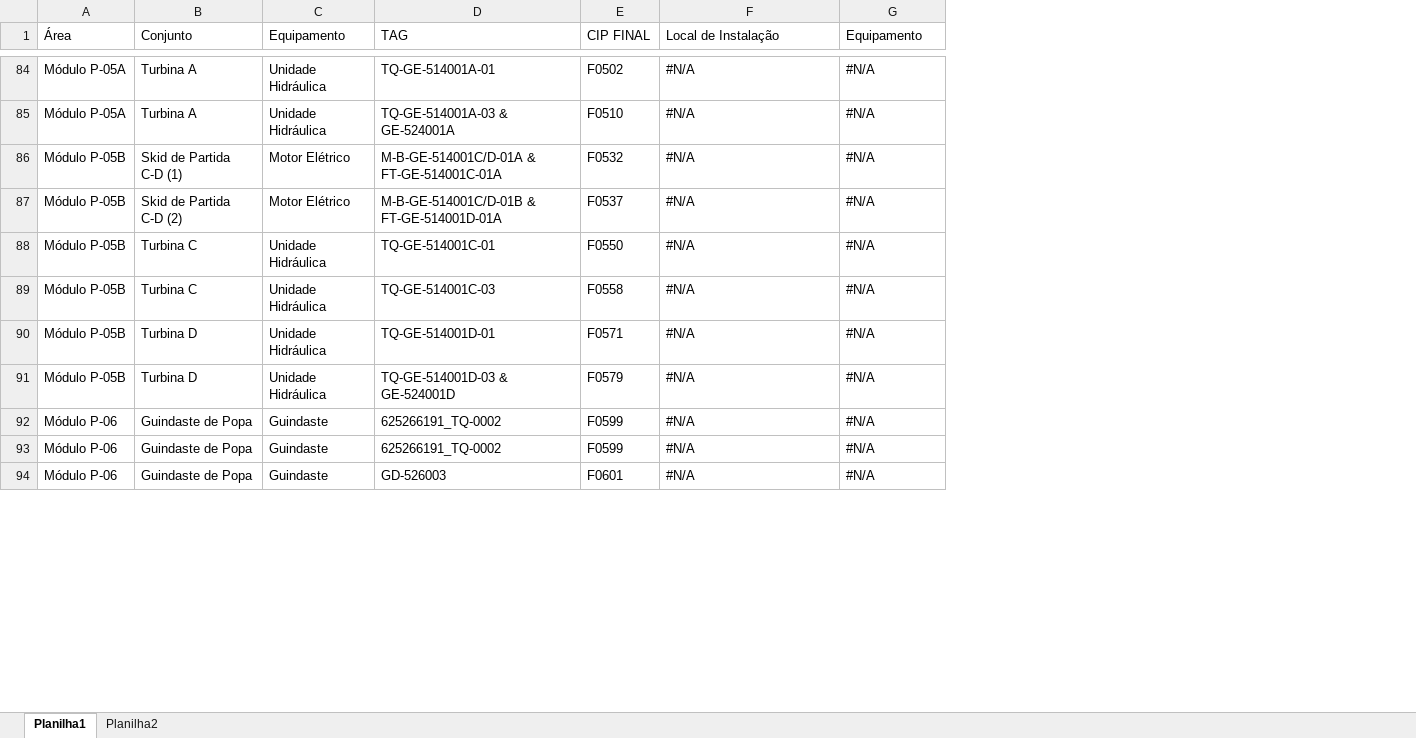
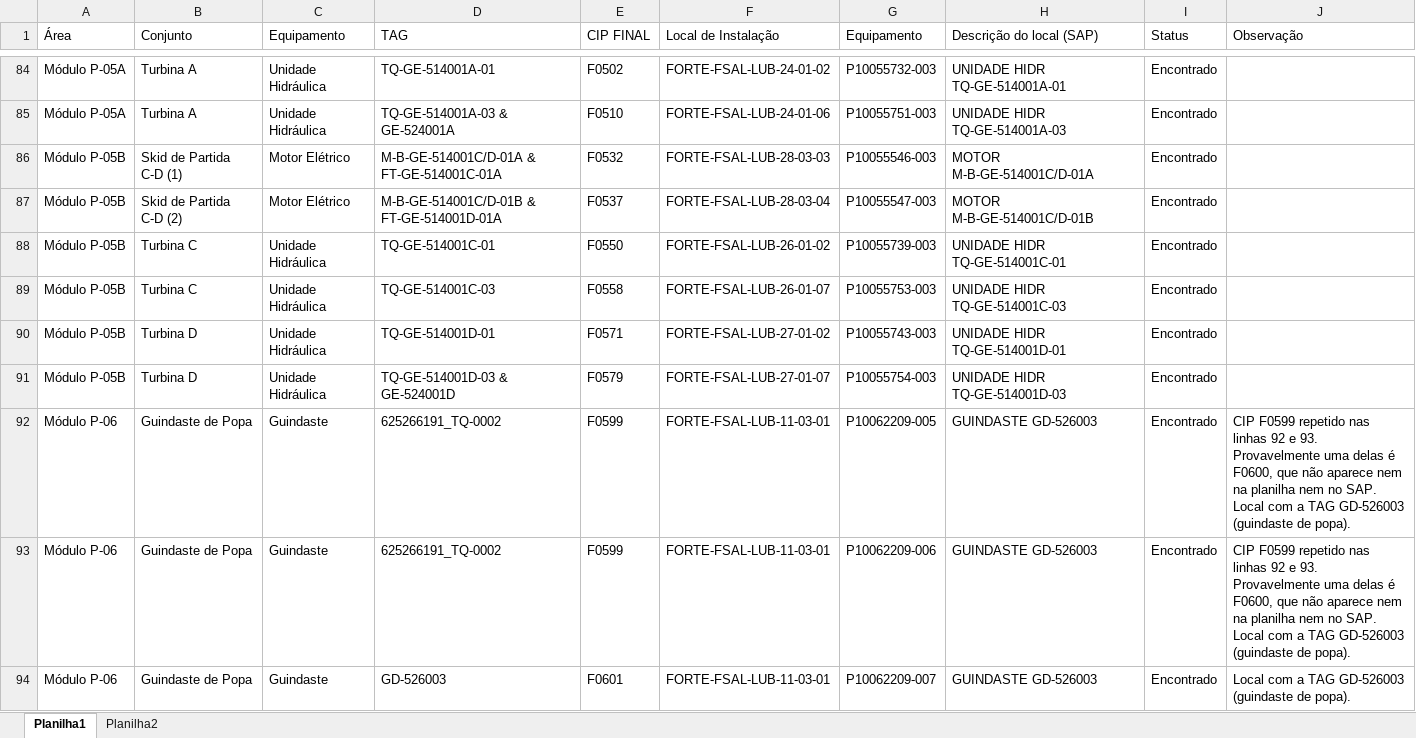
Before and after one commit to andreymedeiros14/CIPs, an Excel workbook: CIPs_Forte_Cadastrar.xlsx, sheet Planilha1, drawn as a sheet; only a part is shown, gaps mark what is left out; values as stored, in another font and other column widths than the file's, no cell formats; the diff covers the shown part only; the diff names each change by its address in the sheet, - before the commit and + after, or states it on an @@ line.

```diff
--- a/CIPs_Forte_Cadastrar.xlsx (sheet Planilha1)
+++ b/CIPs_Forte_Cadastrar.xlsx (sheet Planilha1)
+column H (Descrição do local (SAP)), rows 84-94: UNIDADE HIDR TQ-GE-514001A-01 | UNIDADE HIDR TQ-GE-514001A-03 | MOTOR M-B-GE-514001C/D-01A | MOTOR M-B-GE-514001C/D-01B | UNIDADE HIDR TQ-GE-514001C-01 | UNIDADE HIDR TQ-GE-514001C-03 | UNIDADE HIDR TQ-GE-514001D-01 | UNIDADE HIDR TQ-GE-514001D-03 | GUINDASTE GD-526003 | GUINDASTE GD-526003 | GUINDASTE GD-526003
+column I (Status), rows 84-94: all Encontrado
+column J (Observação), rows 92-94: CIP F0599 repetido nas linhas 92 e 93. Provavelmente uma delas é F0600, que não aparece nem na planilha nem no SAP. Local com a TAG GD-526003 (guindaste de popa). | CIP F0599 repetido nas linhas 92 e 93. Provavelmente uma delas é F0600, que não aparece nem na planilha nem no SAP. Local com a TAG GD-526003 (guindaste de popa). | Local com a TAG GD-526003 (guindaste de popa).
-F84 (Local de Instalação): #N/A
+F84 (Local de Instalação): FORTE-FSAL-LUB-24-01-02
-G84 (Equipamento): #N/A
+G84 (Equipamento): P10055732-003
-F85 (Local de Instalação): #N/A
+F85 (Local de Instalação): FORTE-FSAL-LUB-24-01-06
-G85 (Equipamento): #N/A
+G85 (Equipamento): P10055751-003
-F86 (Local de Instalação): #N/A
+F86 (Local de Instalação): FORTE-FSAL-LUB-28-03-03
-G86 (Equipamento): #N/A
+G86 (Equipamento): P10055546-003
-F87 (Local de Instalação): #N/A
+F87 (Local de Instalação): FORTE-FSAL-LUB-28-03-04
-G87 (Equipamento): #N/A
+G87 (Equipamento): P10055547-003
-F88 (Local de Instalação): #N/A
+F88 (Local de Instalação): FORTE-FSAL-LUB-26-01-02
-G88 (Equipamento): #N/A
+G88 (Equipamento): P10055739-003
-F89 (Local de Instalação): #N/A
+F89 (Local de Instalação): FORTE-FSAL-LUB-26-01-07
-G89 (Equipamento): #N/A
+G89 (Equipamento): P10055753-003
-F90 (Local de Instalação): #N/A
+F90 (Local de Instalação): FORTE-FSAL-LUB-27-01-02
-G90 (Equipamento): #N/A
+G90 (Equipamento): P10055743-003
-F91 (Local de Instalação): #N/A
+F91 (Local de Instalação): FORTE-FSAL-LUB-27-01-07
-G91 (Equipamento): #N/A
+G91 (Equipamento): P10055754-003
-F92:F94 (Local de Instalação): #N/A
+F92:F94 (Local de Instalação): FORTE-FSAL-LUB-11-03-01
-G92 (Equipamento): #N/A
+G92 (Equipamento): P10062209-005
-G93 (Equipamento): #N/A
+G93 (Equipamento): P10062209-006
-G94 (Equipamento): #N/A
+G94 (Equipamento): P10062209-007
```
Also changed, not shown: 250 edited cells elsewhere in this sheet, cell formats.
